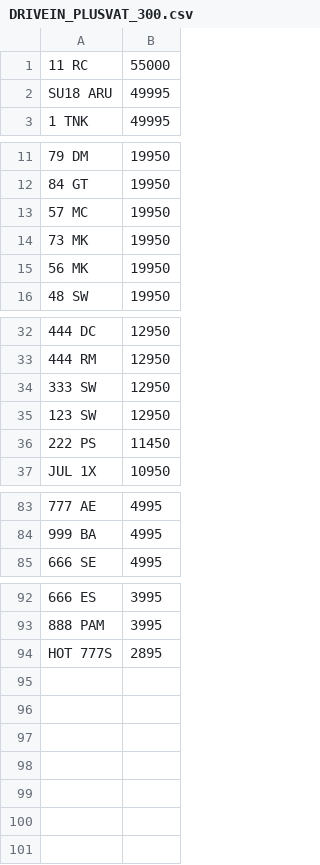
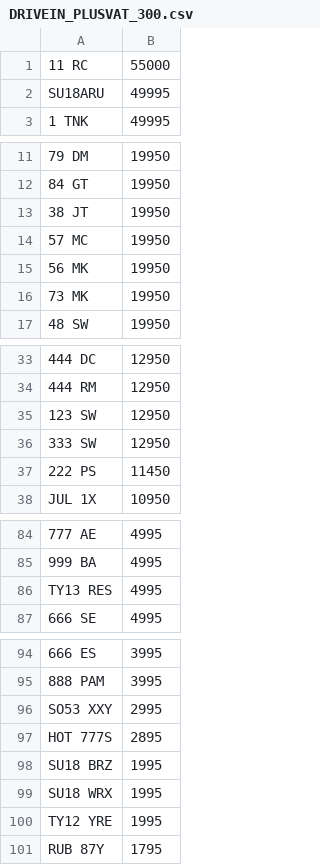
Before and after one commit to martinsumner/simplyreg, a CSV file: csv/DRIVEIN_PLUSVAT_300.csv, drawn as a sheet; only a part is shown, gaps mark what is left out; the diff covers the shown part only; the diff names each change by its address in the sheet, - before the commit and + after, or states it on an @@ line.

```diff
--- a/csv/DRIVEIN_PLUSVAT_300.csv
+++ b/csv/DRIVEIN_PLUSVAT_300.csv
-A2: SU18 ARU
+A2: SU18ARU
+row 13: 38 JT | 19950
+row 86: TY13 RES | 4995
+row 96: SO53 XXY | 2995
+row 98: SU18 BRZ | 1995
+row 99: SU18 WRX | 1995
+row 100: TY12 YRE | 1995
+row 101: RUB 87Y | 1795
```
Also changed, not shown: 1 moved row elsewhere in this file, csv/EMARK_PLUSVAT_380.csv.
